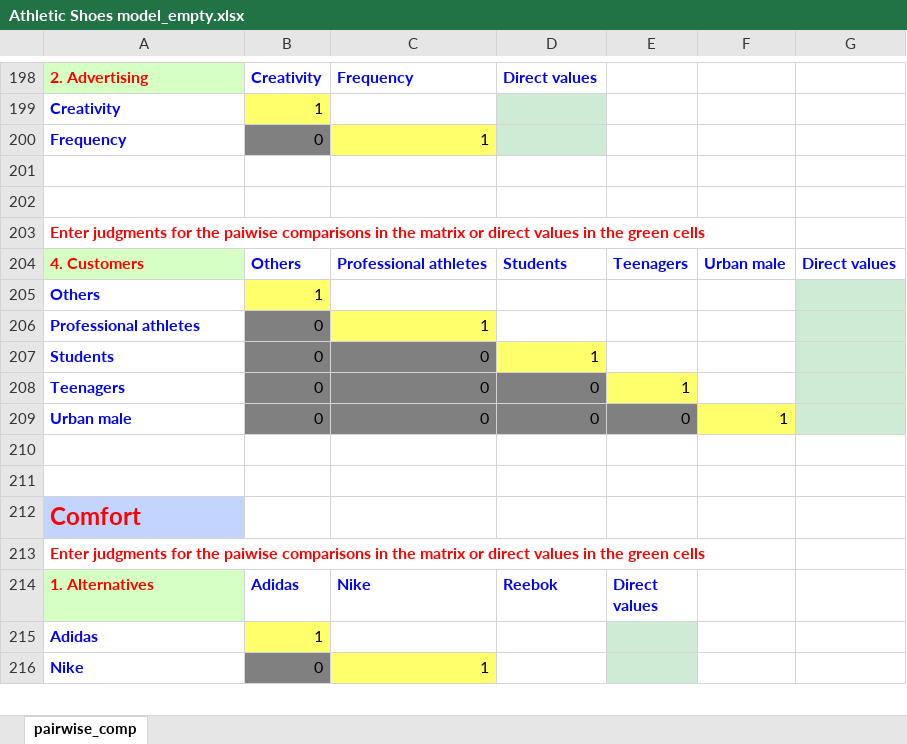
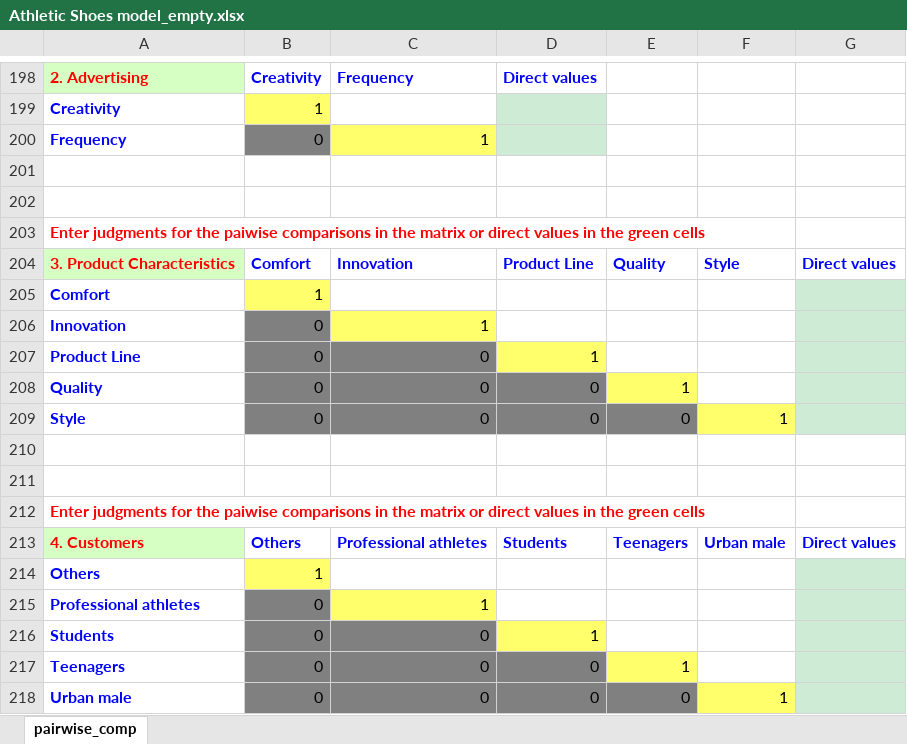
Before and after one commit to CreativeDecisions/AhpAnpLib, an Excel workbook: Examples/ANP_Athletic_Shoes/Athletic Shoes model_empty.xlsx, sheet pairwise_comp, drawn as a sheet; only a part is shown, gaps mark what is left out; the shorter side is filled out with more unchanged rows; values as stored, in another font and other column widths than the file's, no borders; the diff names each change by its address in the sheet, - before the commit and + after, or states it on an @@ line.

```diff
--- a/Examples/ANP_Athletic_Shoes/Athletic Shoes model_empty.xlsx (sheet pairwise_comp)
+++ b/Examples/ANP_Athletic_Shoes/Athletic Shoes model_empty.xlsx (sheet pairwise_comp)
+row 204: 3. Product Characteristics | Comfort | Innovation | Product Line | Quality | Style | Direct values
+row 205: Comfort | 1
+row 206: Innovation | 0 | 1
+row 207: Product Line | 0 | 0 | 1
+row 208: Quality | 0 | 0 | 0 | 1
+row 209: Style | 0 | 0 | 0 | 0 | 1
+row 210: (empty)
+row 211: (empty)
+row 212: Enter judgments for the paiwise comparisons in the matrix or direct values in the green cells
```
Also changed, not shown: Examples/ANP_Athletic_Shoes/Athletic Shoes model_filledIn.xlsx, 2 other files.
